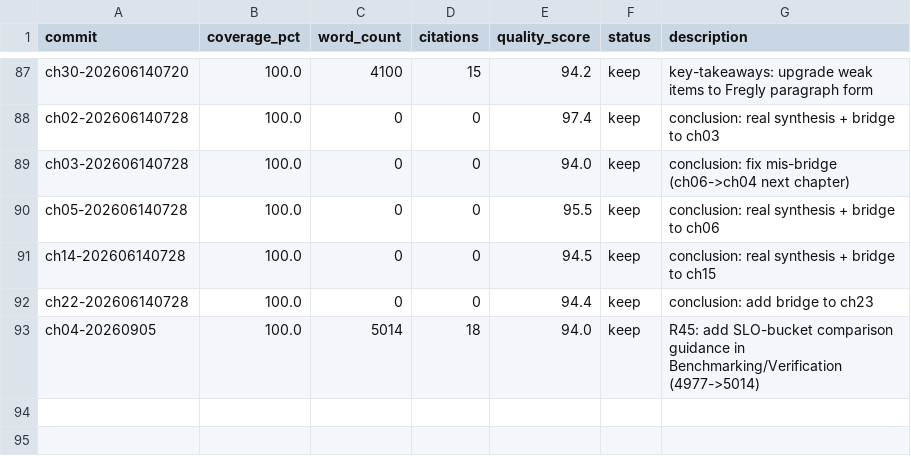
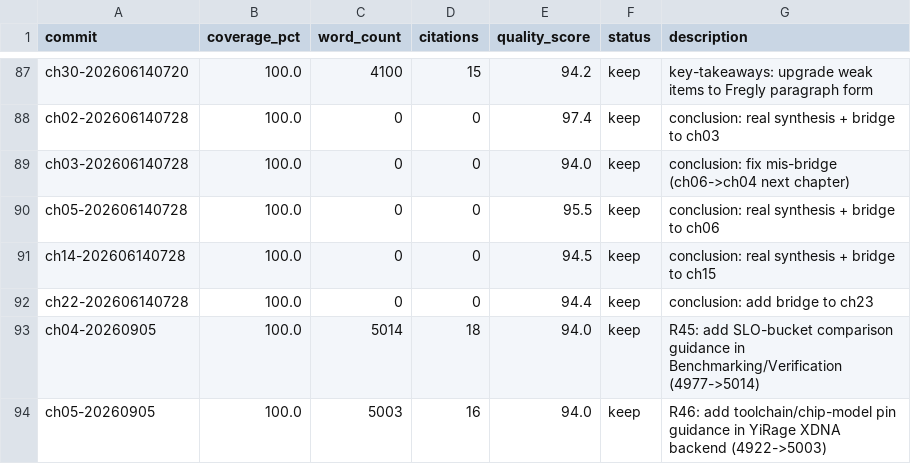
Before and after one commit to chenxingqiang/auto-loops-books, a TSV file: book_results.tsv, drawn as a sheet; only a part is shown, gaps mark what is left out; the diff names each change by its address in the sheet, - before the commit and + after, or states it on an @@ line.

Commit message:
Loop R46: ch05 ready at 5003w with toolchain/chip-model pin guidance

```diff
--- a/book_results.tsv
+++ b/book_results.tsv
+row 94: ch05-20260905 | 100.0 | 5003 | 16 | 94.0 | keep | R46: add toolchain/chip-model pin guidance in YiRage XDNA backend (4922->5003)
```
Also changed, not shown: 2 other files.
